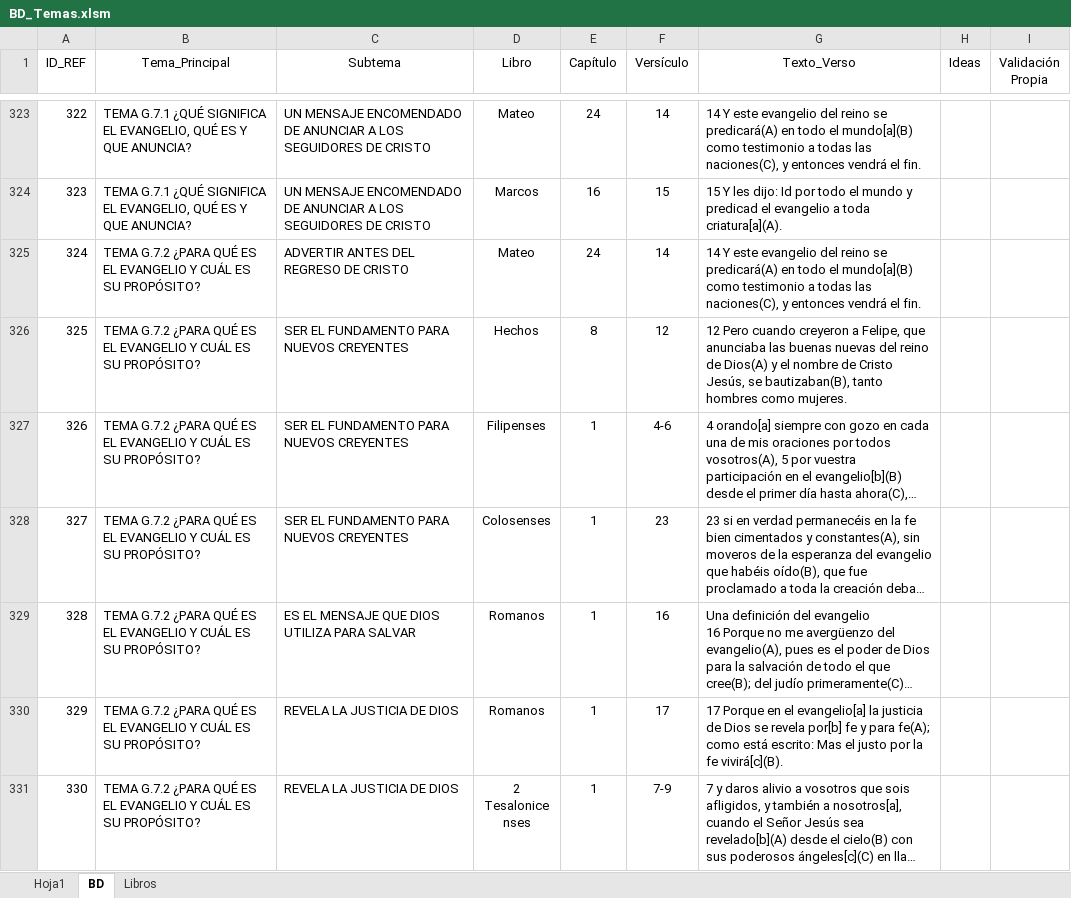
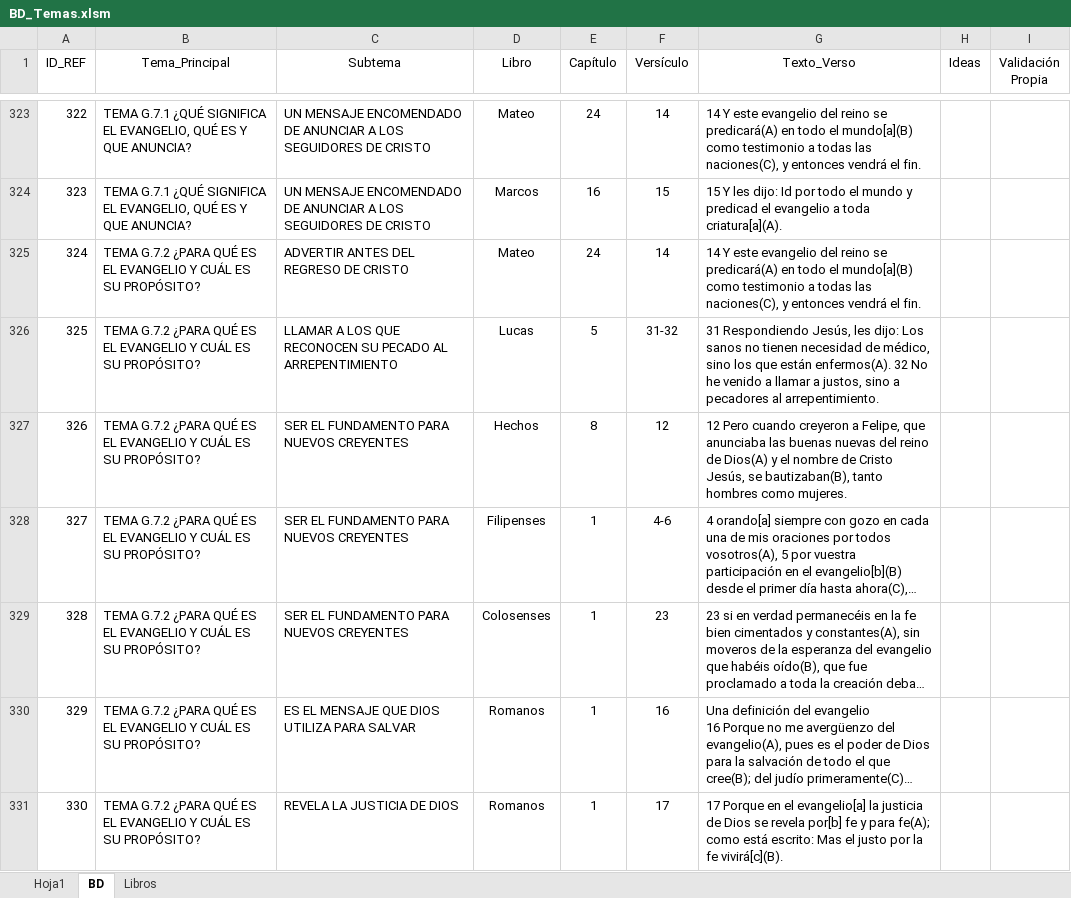
Before and after one commit to carlosgarcia81f-create/CadenasBiblicasTematicas, an Excel workbook: BD_Temas.xlsm, sheet BD, drawn as a sheet; only a part is shown, gaps mark what is left out; the shorter side is filled out with more unchanged rows; long unchanged cells end in …; values as stored, in another font and other column widths than the file's, no borders; table styles not drawn; addresses are those after the commit; the diff covers the shown part only; the diff names each change by its address in the sheet, - before the commit and + after, or states it on an @@ line.

Commit message:
Add files via upload

```diff
--- a/BD_Temas.xlsm (sheet BD)
+++ b/BD_Temas.xlsm (sheet BD)
+row 326: 325 | TEMA G.7.2 ¿PARA QUÉ ES EL EVANGELIO Y CUÁL ES SU PROPÓSITO? | LLAMAR A LOS QUE RECONOCEN SU PECADO AL ARREPENTIMIENTO | Lucas | 5 | 31-32 | 31 Respondiendo Jesús, les dijo: Los sanos no tienen necesidad de médico, sino los que están enfermos(A). 32 No he venido a llamar a justos, sino a pecadores al arrepentimiento.
@@ column A (ID_REF) renumbered between rows 327 and 342 @@
```
Also changed, not shown: 34 added rows elsewhere in this sheet.
